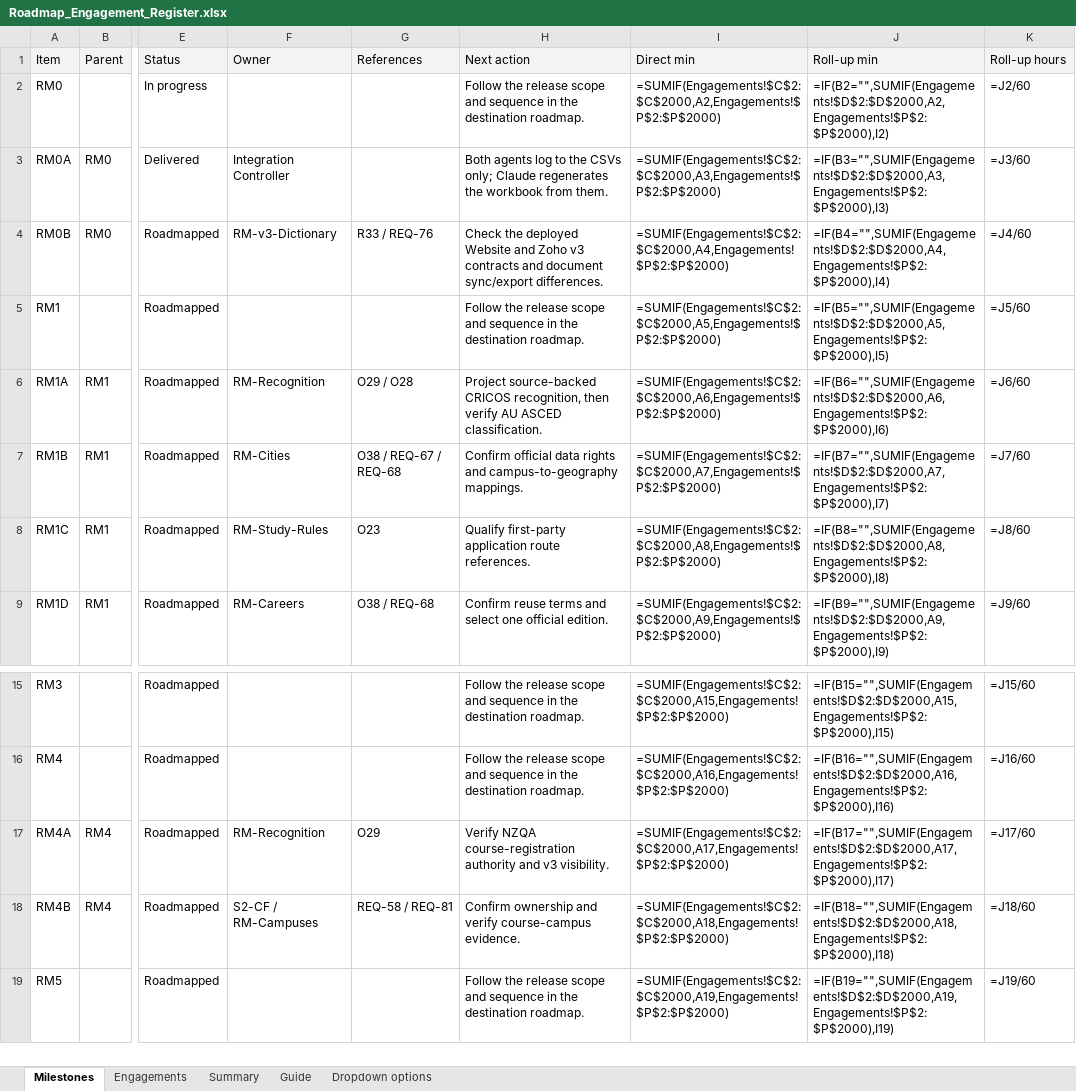
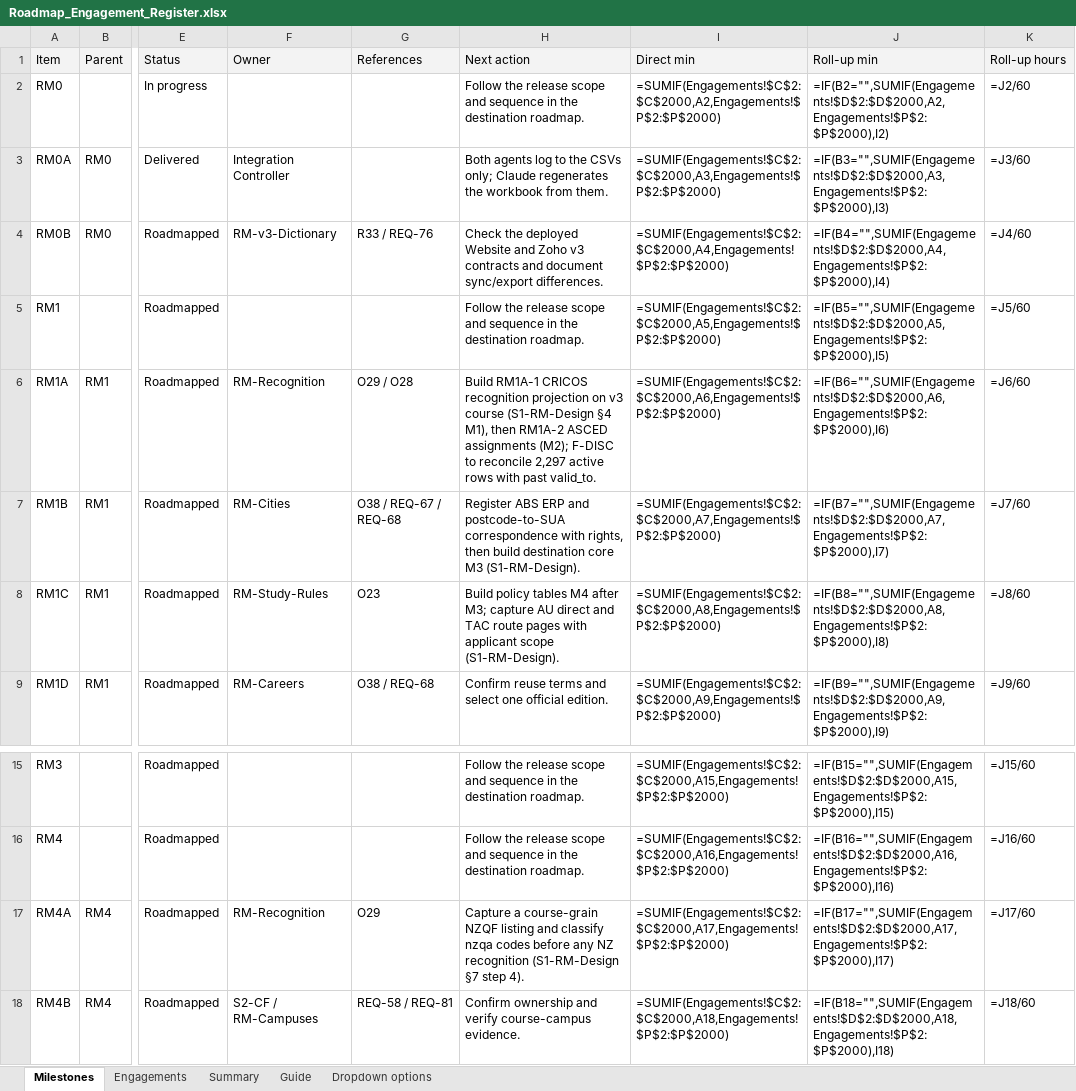
Before and after one commit to msinghbs-ai/coursefinder-admin, an Excel workbook: docs/Roadmap/2026-01/Roadmap_Engagement_Register.xlsx, sheet Milestones, drawn as a sheet; only a part is shown, gaps mark what is left out; the shorter side is filled out with more unchanged rows; values as stored, in another font and other column widths than the file's, no borders; formulas without a stored value are shown as written; the diff names each change by its address in the sheet, - before the commit and + after, or states it on an @@ line.

```diff
--- a/docs/Roadmap/2026-01/Roadmap_Engagement_Register.xlsx (sheet Milestones)
+++ b/docs/Roadmap/2026-01/Roadmap_Engagement_Register.xlsx (sheet Milestones)
-H6 (Next action): Project source-backed CRICOS recognition, then verify AU ASCED classification.
+H6 (Next action): Build RM1A-1 CRICOS recognition projection on v3 course (S1-RM-Design §4 M1), then RM1A-2 ASCED assignments (M2); F-DISC to reconcile 2,297 active rows with past valid_to.
-H7 (Next action): Confirm official data rights and campus-to-geography mappings.
+H7 (Next action): Register ABS ERP and postcode-to-SUA correspondence with rights, then build destination core M3 (S1-RM-Design).
-H8 (Next action): Qualify first-party application route references.
+H8 (Next action): Build policy tables M4 after M3; capture AU direct and TAC route pages with applicant scope (S1-RM-Design).
-H17 (Next action): Verify NZQA course-registration authority and v3 visibility.
+H17 (Next action): Capture a course-grain NZQF listing and classify nzqa codes before any NZ recognition (S1-RM-Design §7 step 4).
```
Also changed, not shown: sheet Engagements, 4 other files.
